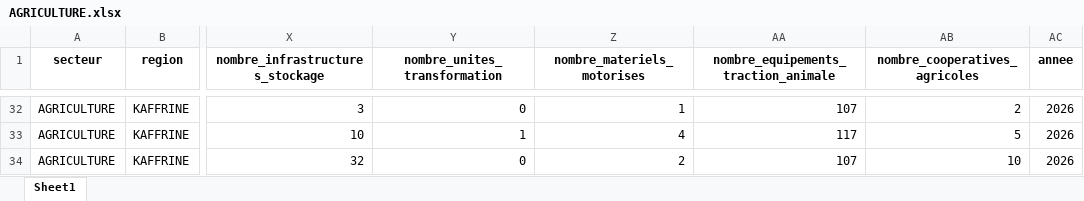
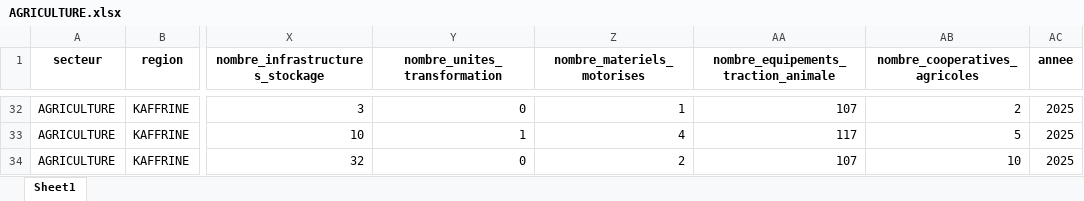
Before and after one commit to sekougit/dashboard_multi_sectoriel_kaffrine, an Excel workbook: data/AGRICULTURE.xlsx, sheet Sheet1, drawn as a sheet; only a part is shown, gaps mark what is left out; values as stored, in another font and other column widths than the file's, no borders; the diff covers the shown part only; the diff names each change by its address in the sheet, - before the commit and + after, or states it on an @@ line.

Commit message:
remplace annee par 2025

```diff
--- a/data/AGRICULTURE.xlsx (sheet Sheet1)
+++ b/data/AGRICULTURE.xlsx (sheet Sheet1)
-AC32:AC34 (annee): 2026
+AC32:AC34 (annee): 2025
```
Also changed, not shown: 16 edited cells elsewhere in this sheet.
